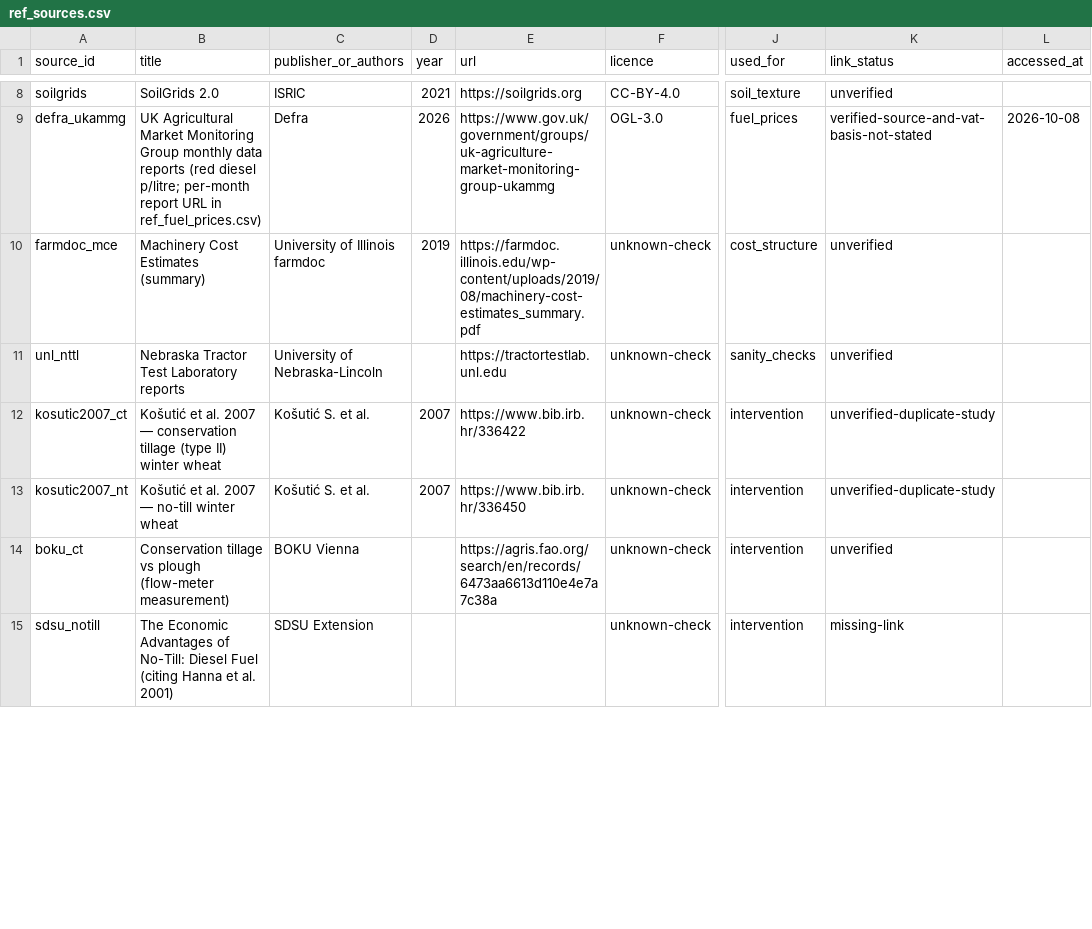
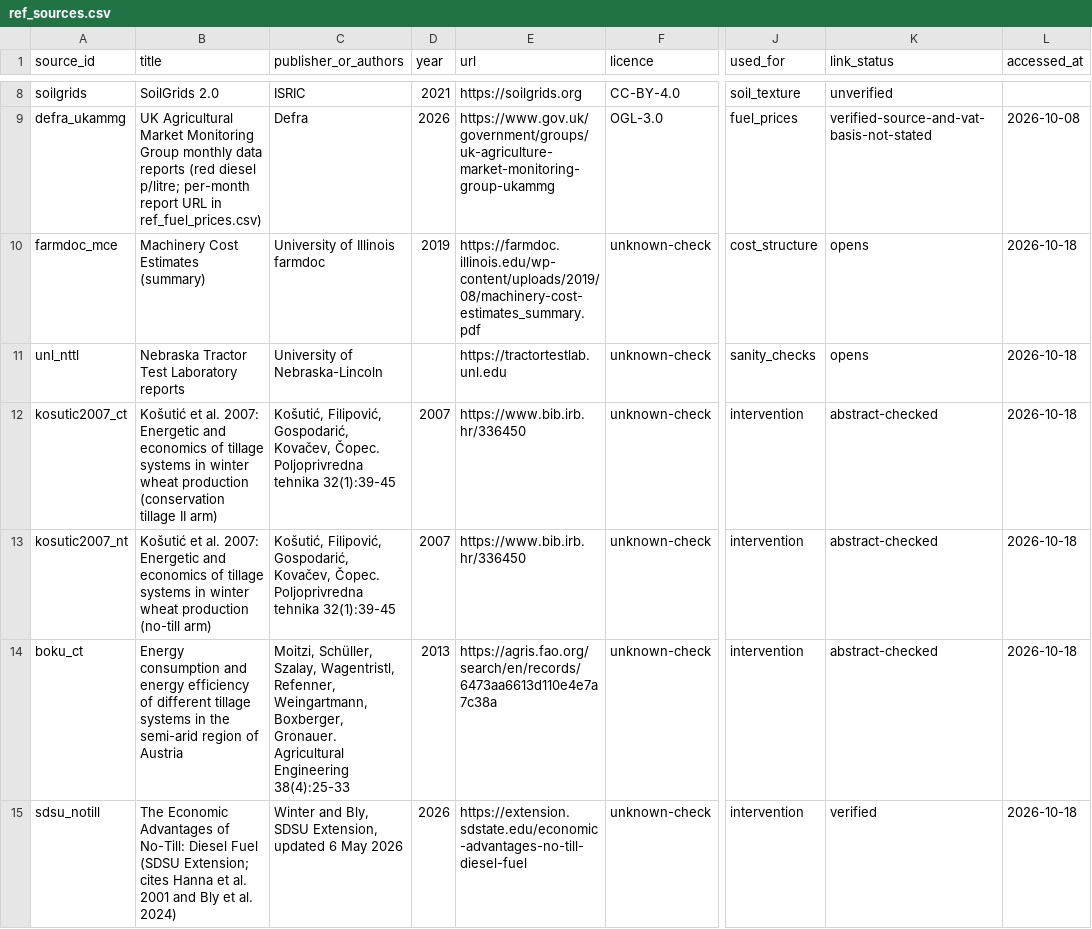
Before and after one commit to Hitmantejas/FieldCarbon, a CSV file: data/reference/ref_sources.csv, drawn as a sheet; only a part is shown, gaps mark what is left out; the diff covers the shown part only; the diff names each change by its address in the sheet, - before the commit and + after, or states it on an @@ line.

Commit message:
Check evidence sources against primary records and exclude unconfirmed figures; fix overlapping-ideas headline in the carbon ledger; add contrast test

```diff
--- a/data/reference/ref_sources.csv
+++ b/data/reference/ref_sources.csv
-K10:K11 (link_status): unverified
+K10:K11 (link_status): opens
-L10:L15 (accessed_at): (empty)
+L10:L15 (accessed_at): 2026-10-18
-B12 (title): …et al. 2007 — conservation tillage (type II) winter wheat
+B12 (title): …et al. 2007: Energetic and economics of tillage systems in winter wheat production (conservation tillage II arm)
-C12:C13 (publisher_or_authors): Košutić S. et al.
+C12:C13 (publisher_or_authors): Košutić, Filipović, Gospodarić, Kovačev, Čopec. Poljoprivredna tehnika 32(1):39-45
-E12 (url): https://www.bib.irb.hr/336422
+E12 (url): https://www.bib.irb.hr/336450
-K12:K13 (link_status): unverified-duplicate-study
+K12:K13 (link_status): abstract-checked
-B13 (title): …et al. 2007 — no-till winter wheat
+B13 (title): …et al. 2007: Energetic and economics of tillage systems in winter wheat production (no-till arm)
-B14 (title): Conservation tillage vs plough (flow-meter measurement)
+B14 (title): Energy consumption and energy efficiency of different tillage systems in the semi-arid region of Austria
-C14 (publisher_or_authors): BOKU Vienna
+C14 (publisher_or_authors): Moitzi, Schüller, Szalay, Wagentristl, Refenner, Weingartmann, Boxberger, Gronauer. Agricultural Engineering 38(4):25-33
-D14 (year): (empty)
+D14 (year): 2013
-K14 (link_status): unverified
+K14 (link_status): abstract-checked
-B15 (title): …Diesel Fuel (citing Hanna et al. 2001)
+B15 (title): …Diesel Fuel (SDSU Extension; cites Hanna et al. 2001 and Bly et al. 2024)
-C15 (publisher_or_authors): SDSU Extension
+C15 (publisher_or_authors): Winter and Bly, SDSU Extension, updated 6 May 2026
-D15 (year): (empty)
+D15 (year): 2026
-E15 (url): (empty)
+E15 (url): https://extension.sdstate.edu/economic-advantages-no-till-diesel-fuel
-K15 (link_status): missing-link
+K15 (link_status): verified
```
Also changed, not shown: 2 added rows and 42 edited cells elsewhere in this file, data/reference/ref_interventions.csv, 34 other files.
